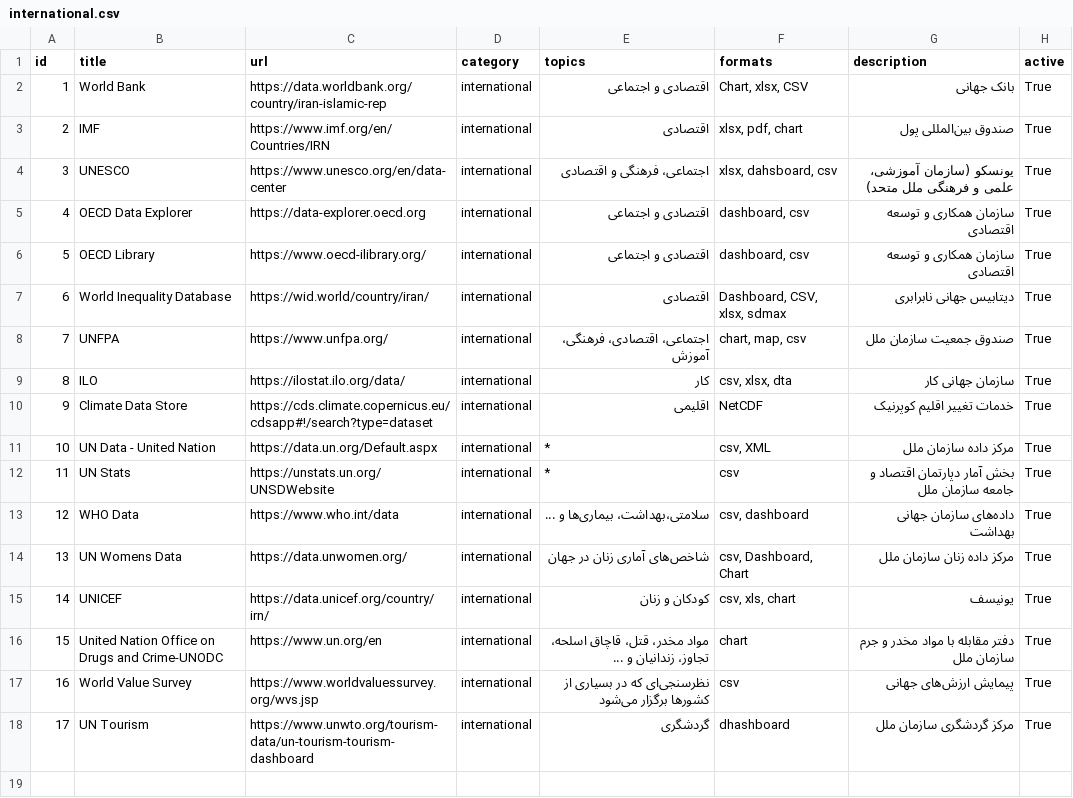
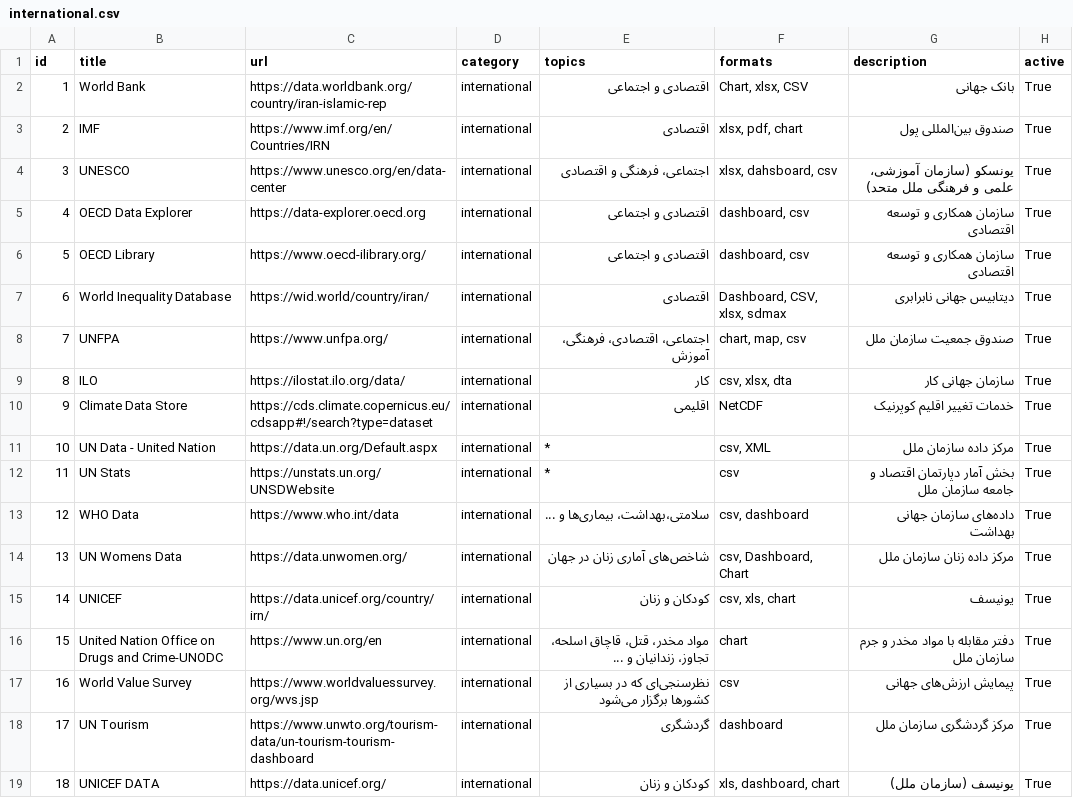
Before and after one commit to alirezach/awesome-iran-opendata, a CSV file: data/international.csv, drawn as a sheet.

Commit message:
Update international.csv
Add unicef data

```diff
--- a/data/international.csv
+++ b/data/international.csv
@@ -17,2 +17,3 @@ id,title,url,category,topics,formats,description,active
 16,World Value Survey,https://www.worldvaluessurvey.org/wvs.jsp,international,نظرسنجی‌ای که در بسیاری از کشورها برگزار می‌شود,csv,پیمایش ارزش‌های جهانی,True
-17,UN Tourism,https://www.unwto.org/tourism-data/un-tourism-tourism-dashboard,international,گردشگری,dhashboard,مرکز گردشگری سازمان ملل,True
+17,UN Tourism,https://www.unwto.org/tourism-data/un-tourism-tourism-dashboard,international,گردشگری,dashboard,مرکز گردشگری سازمان ملل,True
+18,"UNICEF DATA ",https://data.unicef.org/,international,کودکان و زنان,"xls, dashboard, chart",یونیسف (سازمان ملل),True
```
